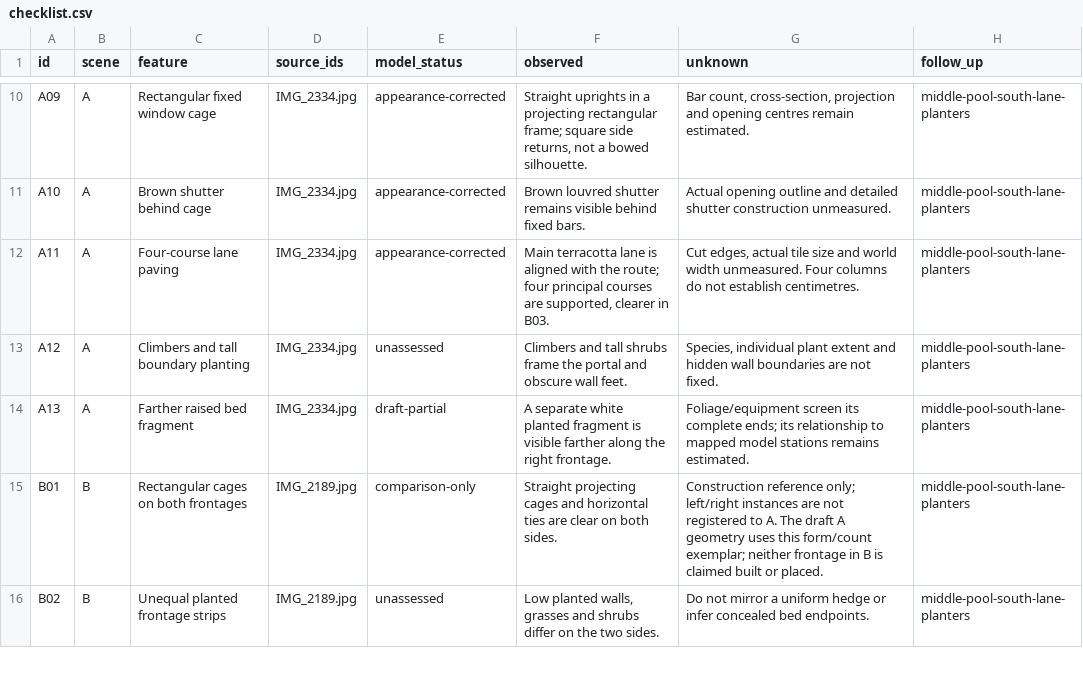
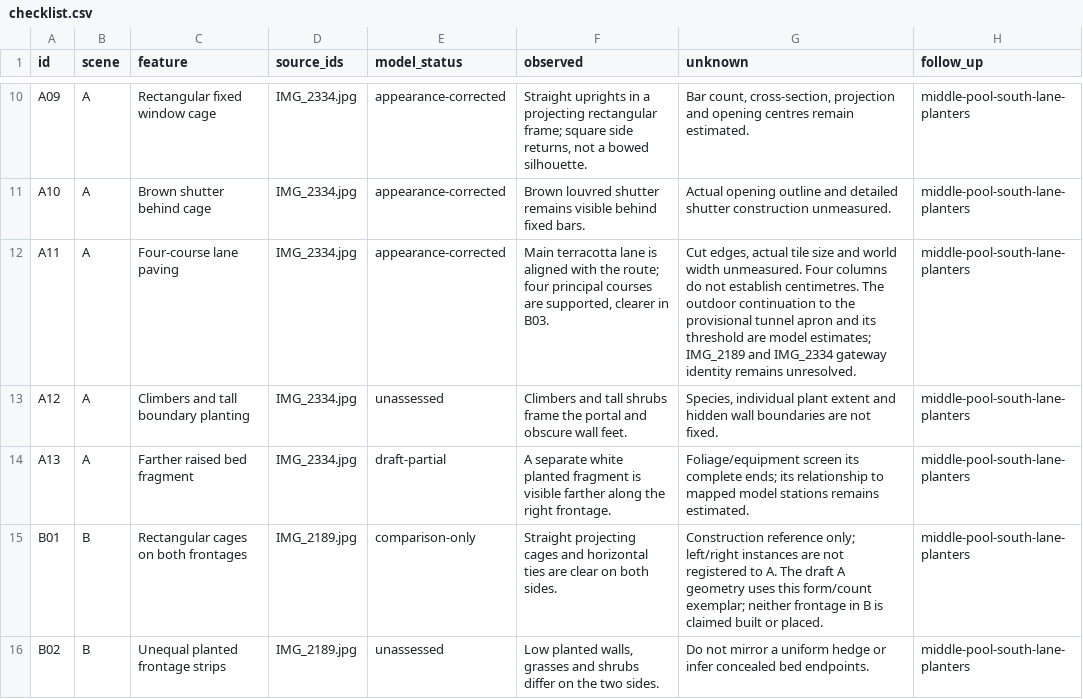
Before and after one commit to daveyboyc/villacana-venture, a CSV file: public/reference-packs/entrance/checklist.csv, drawn as a sheet; only a part is shown, gaps mark what is left out.

Commit message:
Record outdoor paving source review, surface checks and paired renders

```diff
--- a/public/reference-packs/entrance/checklist.csv
+++ b/public/reference-packs/entrance/checklist.csv
@@ -11,3 +11,3 @@ A09,A,Rectangular fixed window cage,IMG_2334.jpg,appearance-corrected,"Straight
 A10,A,Brown shutter behind cage,IMG_2334.jpg,appearance-corrected,Brown louvred shutter remains visible behind fixed bars.,Actual opening outline and detailed shutter construction unmeasured.,middle-pool-south-lane-planters
-A11,A,Four-course lane paving,IMG_2334.jpg,appearance-corrected,"Main terracotta lane is aligned with the route; four principal courses are supported, clearer in B03.","Cut edges, actual tile size and world width unmeasured. Four columns do not establish centimetres.",middle-pool-south-lane-planters
+A11,A,Four-course lane paving,IMG_2334.jpg,appearance-corrected,"Main terracotta lane is aligned with the route; four principal courses are supported, clearer in B03.","Cut edges, actual tile size and world width unmeasured. Four columns do not establish centimetres. The outdoor continuation to the provisional tunnel apron and its threshold are model estimates; IMG_2189 and IMG_2334 gateway identity remains unresolved.",middle-pool-south-lane-planters
 A12,A,Climbers and tall boundary planting,IMG_2334.jpg,unassessed,Climbers and tall shrubs frame the portal and obscure wall feet.,"Species, individual plant extent and hidden wall boundaries are not fixed.",middle-pool-south-lane-planters
```
Also changed, not shown: 36 other files.
